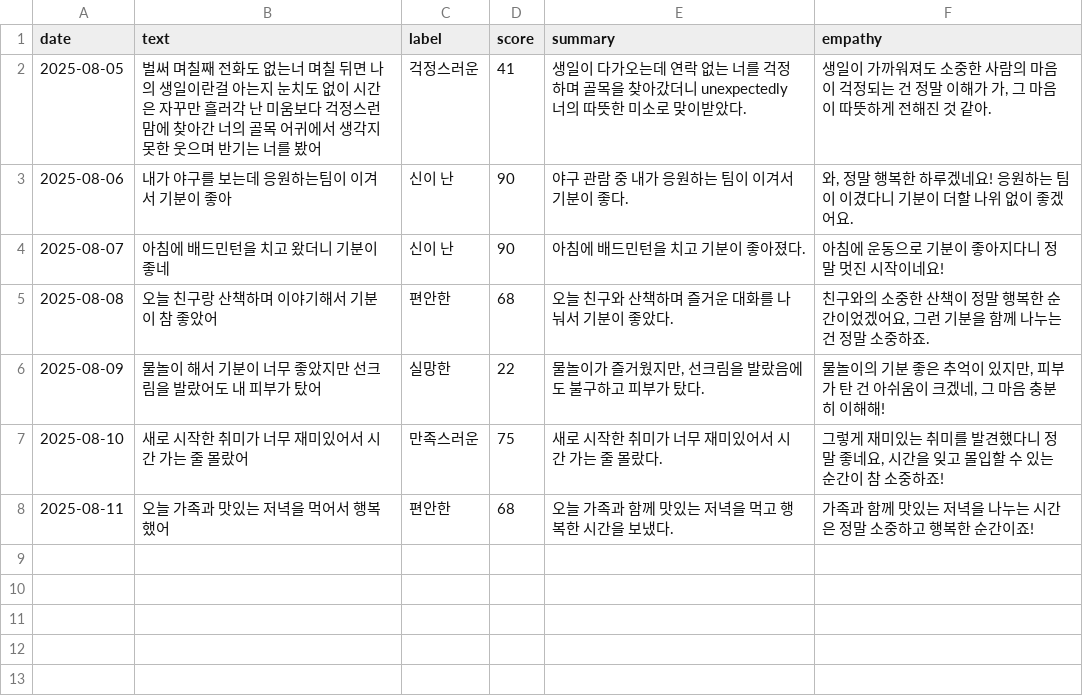
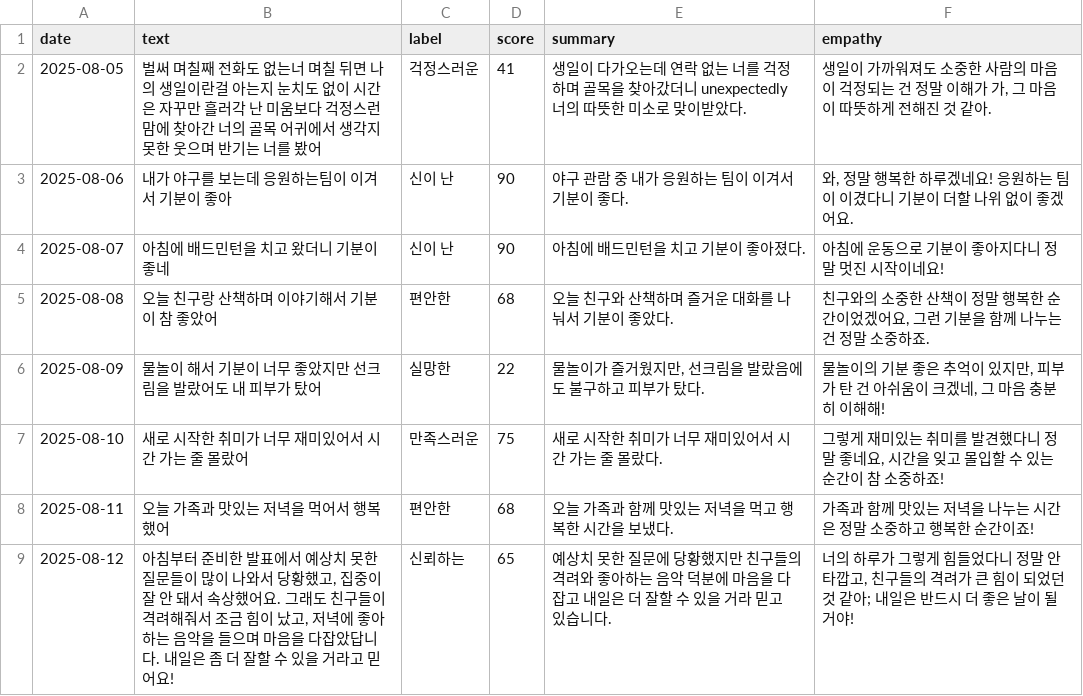
Before and after one commit to hawon223/emotion_ai, a CSV file: data/sample.csv, drawn as a sheet; the diff names each change by its address in the sheet, - before the commit and + after, or states it on an @@ line.

```diff
--- a/data/sample.csv
+++ b/data/sample.csv
+row 9: 2025-08-12 | 아침부터 준비한 발표에서 예상치 못한 질문들이 많이 나와서 당황했고, 집중이 잘 안 돼서 속상했어요. 그래도 친구들이 격려해줘서 조금 힘이 났고, 저녁에 좋아하는 음악을 들으며 마음을 다잡았답니다. 내일은 좀 더 잘할 수 있을 거라고 믿어요! | 신뢰하는 | 65 | 예상치 못한 질문에 당황했지만 친구들의 격려와 좋아하는 음악 덕분에 마음을 다잡고 내일은 더 잘할 수 있을 거라 믿고 있습니다. | 너의 하루가 그렇게 힘들었다니 정말 안타깝고, 친구들의 격려가 큰 힘이 되었던 것 같아; 내일은 반드시 더 좋은 날이 될 거야!
```
Also changed, not shown: 3 other files.
